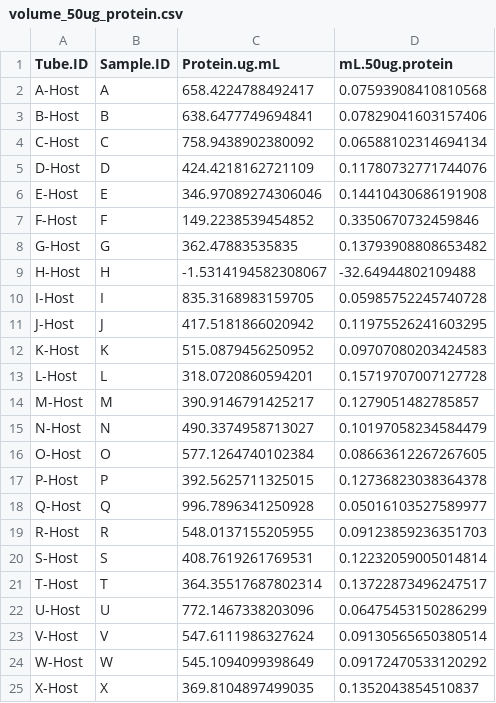
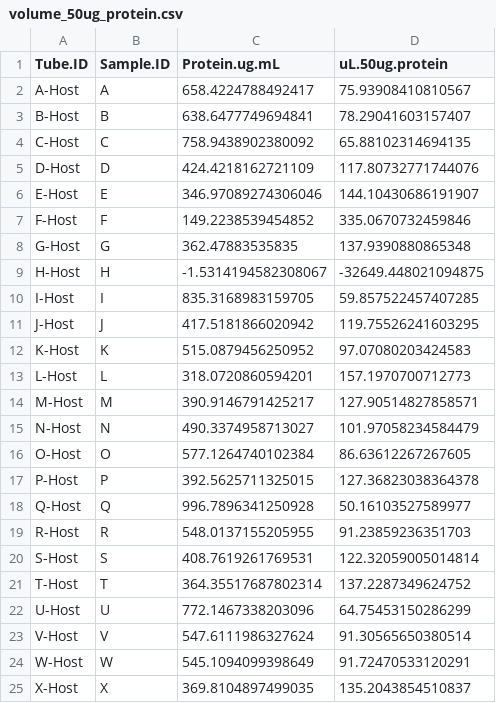
Before and after one commit to AHuffmyer/larval_symbiont_TPC, a CSV file: output/lipids_metabolites/protein/volume_50ug_protein.csv, drawn as a sheet.

Commit message:
converted output to ul

```diff
--- a/output/lipids_metabolites/protein/volume_50ug_protein.csv
+++ b/output/lipids_metabolites/protein/volume_50ug_protein.csv
@@ -1,25 +1,25 @@
-Tube.ID,Sample.ID,Protein.ug.mL,mL.50ug.protein
-A-Host,A,658.4224788492417,0.07593908410810568
-B-Host,B,638.6477749694841,0.07829041603157406
-C-Host,C,758.9438902380092,0.06588102314694134
-D-Host,D,424.4218162721109,0.11780732771744076
-E-Host,E,346.97089274306046,0.14410430686191908
-F-Host,F,149.2238539454852,0.3350670732459846
-G-Host,G,362.47883535835,0.13793908808653482
-H-Host,H,-1.5314194582308067,-32.64944802109488
-I-Host,I,835.3168983159705,0.05985752245740728
-J-Host,J,417.5181866020942,0.11975526241603295
-K-Host,K,515.0879456250952,0.09707080203424583
-L-Host,L,318.0720860594201,0.15719707007127728
-M-Host,M,390.9146791425217,0.1279051482785857
-N-Host,N,490.3374958713027,0.10197058234584479
-O-Host,O,577.1264740102384,0.08663612267267605
-P-Host,P,392.5625711325015,0.12736823038364378
-Q-Host,Q,996.7896341250928,0.05016103527589977
-R-Host,R,548.0137155205955,0.09123859236351703
-S-Host,S,408.7619261769531,0.12232059005014814
-T-Host,T,364.35517687802314,0.13722873496247517
-U-Host,U,772.1467338203096,0.06475453150286299
-V-Host,V,547.6111986327624,0.09130565650380514
-W-Host,W,545.1094099398649,0.09172470533120292
-X-Host,X,369.8104897499035,0.1352043854510837
+Tube.ID,Sample.ID,Protein.ug.mL,uL.50ug.protein
+A-Host,A,658.4224788492417,75.93908410810567
+B-Host,B,638.6477749694841,78.29041603157407
+C-Host,C,758.9438902380092,65.88102314694135
+D-Host,D,424.4218162721109,117.80732771744076
+E-Host,E,346.97089274306046,144.10430686191907
+F-Host,F,149.2238539454852,335.0670732459846
+G-Host,G,362.47883535835,137.9390880865348
+H-Host,H,-1.5314194582308067,-32649.448021094875
+I-Host,I,835.3168983159705,59.857522457407285
+J-Host,J,417.5181866020942,119.75526241603295
+K-Host,K,515.0879456250952,97.07080203424583
+L-Host,L,318.0720860594201,157.1970700712773
+M-Host,M,390.9146791425217,127.90514827858571
+N-Host,N,490.3374958713027,101.97058234584479
+O-Host,O,577.1264740102384,86.63612267267605
+P-Host,P,392.5625711325015,127.36823038364378
+Q-Host,Q,996.7896341250928,50.16103527589977
+R-Host,R,548.0137155205955,91.23859236351703
+S-Host,S,408.7619261769531,122.32059005014814
+T-Host,T,364.35517687802314,137.2287349624752
+U-Host,U,772.1467338203096,64.75453150286299
+V-Host,V,547.6111986327624,91.30565650380514
+W-Host,W,545.1094099398649,91.72470533120291
+X-Host,X,369.8104897499035,135.2043854510837
```
Also changed, not shown: 1 other file.
